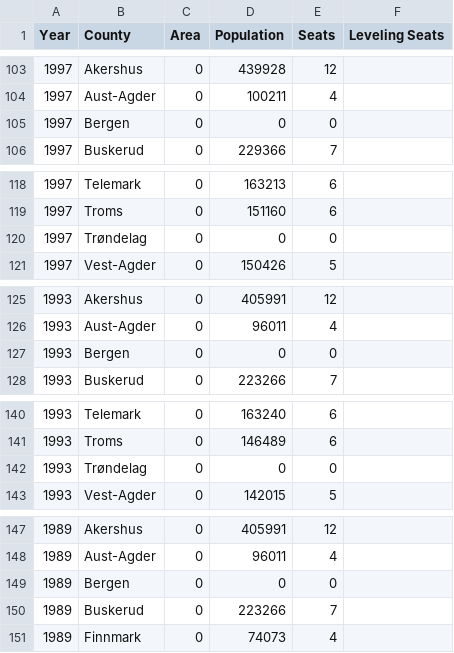
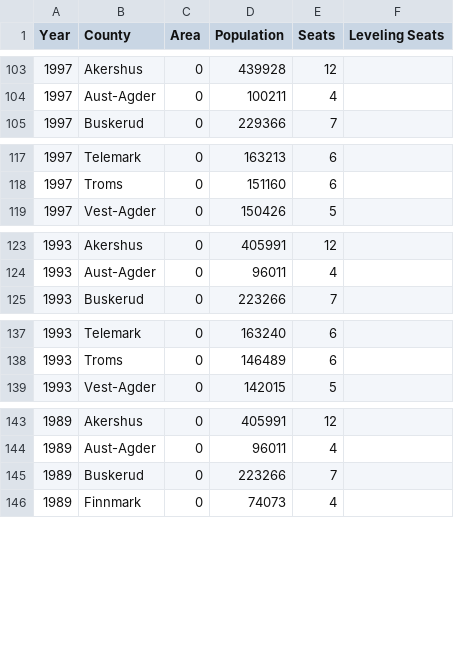
Before and after one commit to Project-Lavinia/Lavinia-api, a CSV file: Lavinia-api/Data/Countries/NO/CountyData.csv, drawn as a sheet; only a part is shown, gaps mark what is left out; the diff covers the shown part only.

```diff
--- a/Lavinia-api/Data/Countries/NO/CountyData.csv
+++ b/Lavinia-api/Data/Countries/NO/CountyData.csv
@@ -104,3 +104,2 @@
 1997;Aust-Agder;0;100211;4
-1997;Bergen;0;0;0
 1997;Buskerud;0;229366;7
@@ -119,3 +118,2 @@
 1997;Troms;0;151160;6
-1997;Trøndelag;0;0;0
 1997;Vest-Agder;0;150426;5
@@ -126,3 +124,2 @@
 1993;Aust-Agder;0;96011;4
-1993;Bergen;0;0;0
 1993;Buskerud;0;223266;7
@@ -141,3 +138,2 @@
 1993;Troms;0;146489;6
-1993;Trøndelag;0;0;0
 1993;Vest-Agder;0;142015;5
@@ -148,3 +144,2 @@
 1989;Aust-Agder;0;96011;4
-1989;Bergen;0;0;0
 1989;Buskerud;0;223266;7
```
Also changed, not shown: 16 removed rows elsewhere in this file, Lavinia-api/Data/Countries/NO/PE/Elections.csv.
